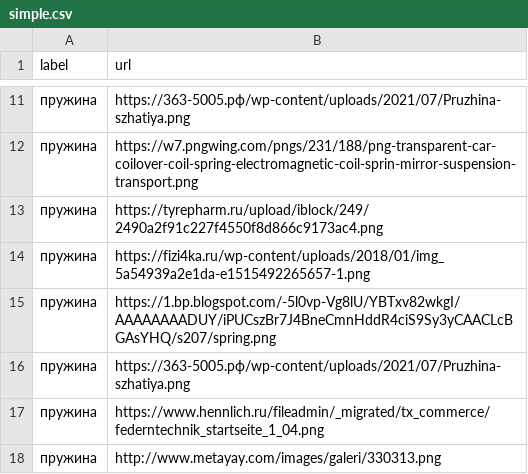
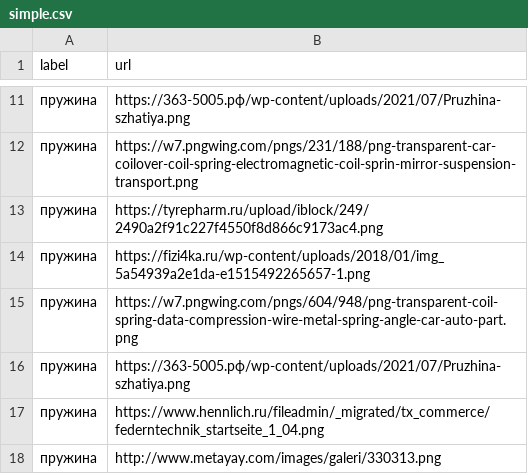
Before and after one commit to Musoridze/neuro_practice, a CSV file: practice/simple.csv, drawn as a sheet; only a part is shown, gaps mark what is left out.

```diff
--- a/practice/simple.csv
+++ b/practice/simple.csv
@@ -14,3 +14,3 @@ label;url
 пружина;https://fizi4ka.ru/wp-content/uploads/2018/01/img_5a54939a2e1da-e1515492265657-1.png
-пружина;https://1.bp.blogspot.com/-5l0vp-Vg8lU/YBTxv82wkgI/AAAAAAAADUY/iPUCszBr7J4BneCmnHddR4ciS9Sy3yCAACLcBGAsYHQ/s207/spring.png
+пружина;https://w7.pngwing.com/pngs/604/948/png-transparent-coil-spring-data-compression-wire-metal-spring-angle-car-auto-part.png
 пружина;https://363-5005.рф/wp-content/uploads/2021/07/Pruzhina-szhatiya.png
```
Also changed, not shown: 50 other files.
